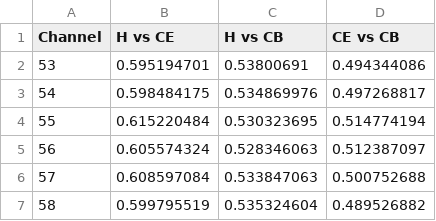
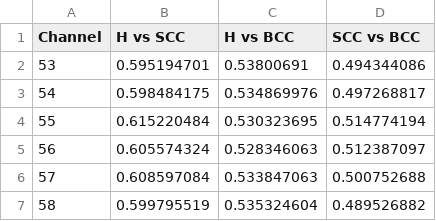
Before and after one commit to LACourtenay/HyperSkinCare_Statistics, a CSV file: Files/Statistical_Results/Receiver_Operating_Characteristic.csv, drawn as a sheet; only a part is shown.

Commit message:
Update Receiver_Operating_Characteristic.csv

```diff
--- a/Files/Statistical_Results/Receiver_Operating_Characteristic.csv
+++ b/Files/Statistical_Results/Receiver_Operating_Characteristic.csv
@@ -1,2 +1,2 @@
-Channel,H vs CE,H vs CB,CE vs CB
+Channel,H vs SCC,H vs BCC,SCC vs BCC
 53,0.595194701,0.53800691,0.494344086
```
